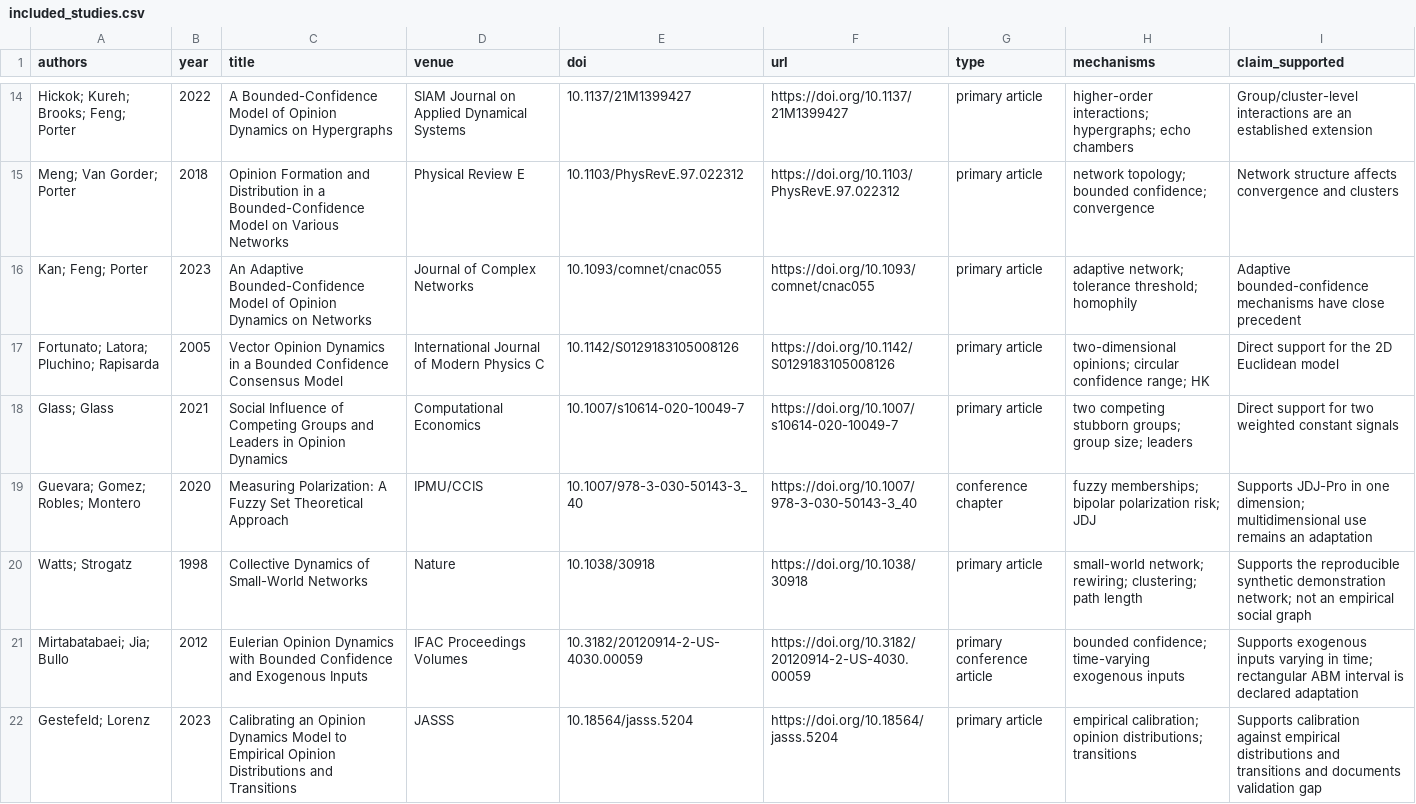
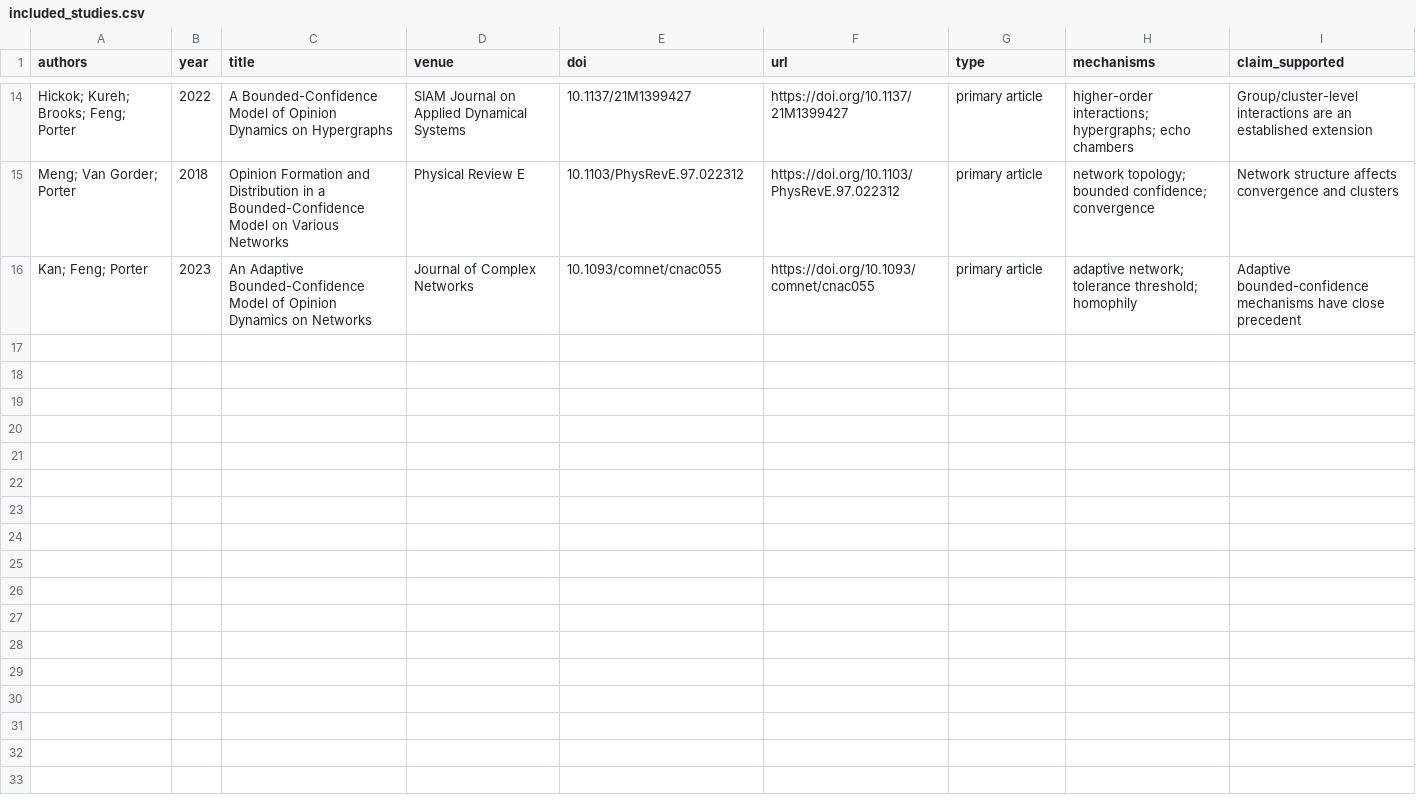
Before and after one commit to ducker6666/ABM-X, a CSV file: references/included_studies.csv, drawn as a sheet; only a part is shown, gaps mark what is left out; the diff names each change by its address in the sheet, - before the commit and + after, or states it on an @@ line.

```diff
--- a/references/included_studies.csv
+++ b/references/included_studies.csv
-row 17: Fortunato; Latora; Pluchino; Rapisarda | 2005 | Vector Opinion Dynamics in a Bounded Confidence Consensus Model | International Journal of Modern Physics C | 10.1142/S0129183105008126 | https://doi.org/10.1142/S0129183105008126 | primary article | two-dimensional opinions; circular confidence range; HK | Direct support for the 2D Euclidean model
-row 18: Glass; Glass | 2021 | Social Influence of Competing Groups and Leaders in Opinion Dynamics | Computational Economics | 10.1007/s10614-020-10049-7 | https://doi.org/10.1007/s10614-020-10049-7 | primary article | two competing stubborn groups; group size; leaders | Direct support for two weighted constant signals
-row 19: Guevara; Gomez; Robles; Montero | 2020 | Measuring Polarization: A Fuzzy Set Theoretical Approach | IPMU/CCIS | 10.1007/978-3-030-50143-3_40 | https://doi.org/10.1007/978-3-030-50143-3_40 | conference chapter | fuzzy memberships; bipolar polarization risk; JDJ | Supports JDJ-Pro in one dimension; multidimensional use remains an adaptation
-row 20: Watts; Strogatz | 1998 | Collective Dynamics of Small-World Networks | Nature | 10.1038/30918 | https://doi.org/10.1038/30918 | primary article | small-world network; rewiring; clustering; path length | Supports the reproducible synthetic demonstration network; not an empirical social graph
-row 21: Mirtabatabaei; Jia; Bullo | 2012 | Eulerian Opinion Dynamics with Bounded Confidence and Exogenous Inputs | IFAC Proceedings Volumes | 10.3182/20120914-2-US-4030.00059 | https://doi.org/10.3182/20120914-2-US-4030.00059 | primary conference article | bounded confidence; time-varying exogenous inputs | Supports exogenous inputs varying in time; rectangular ABM interval is declared adaptation
-row 22: Gestefeld; Lorenz | 2023 | Calibrating an Opinion Dynamics Model to Empirical Opinion Distributions and Transitions | JASSS | 10.18564/jasss.5204 | https://doi.org/10.18564/jasss.5204 | primary article | empirical calibration; opinion distributions; transitions | Supports calibration against empirical distributions and transitions and documents validation gap
```
Also changed, not shown: references/search_log.csv, 35 other files.
